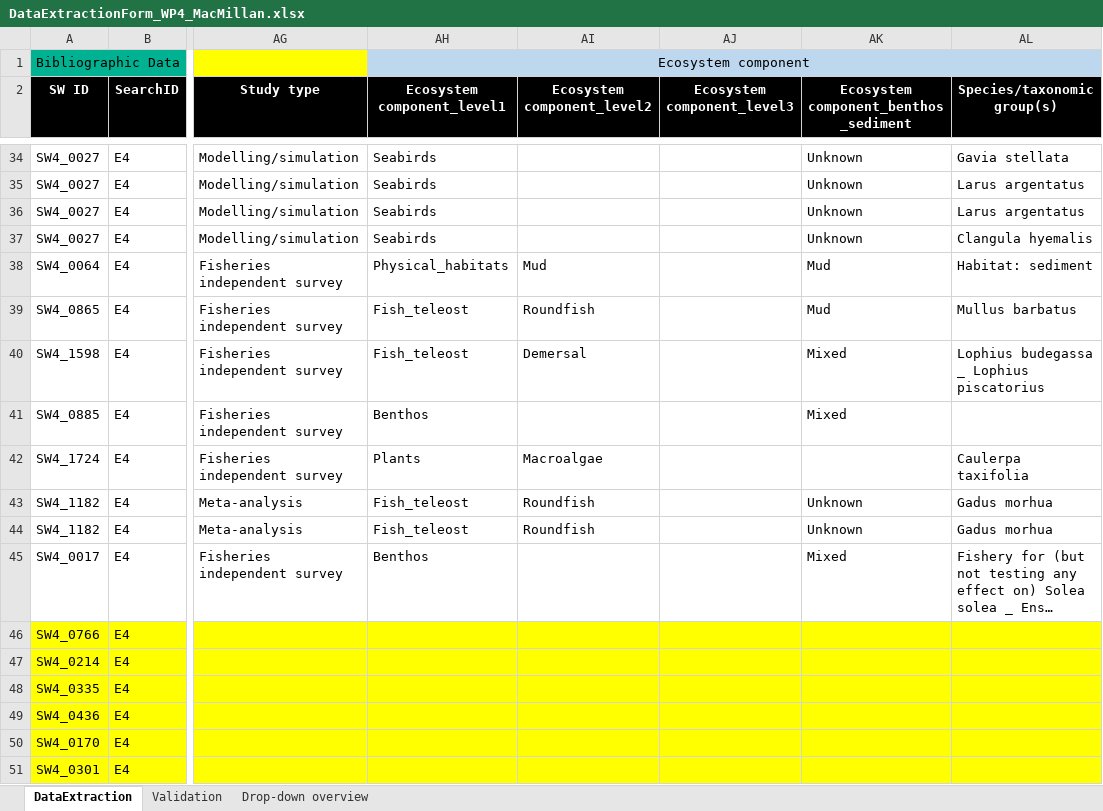
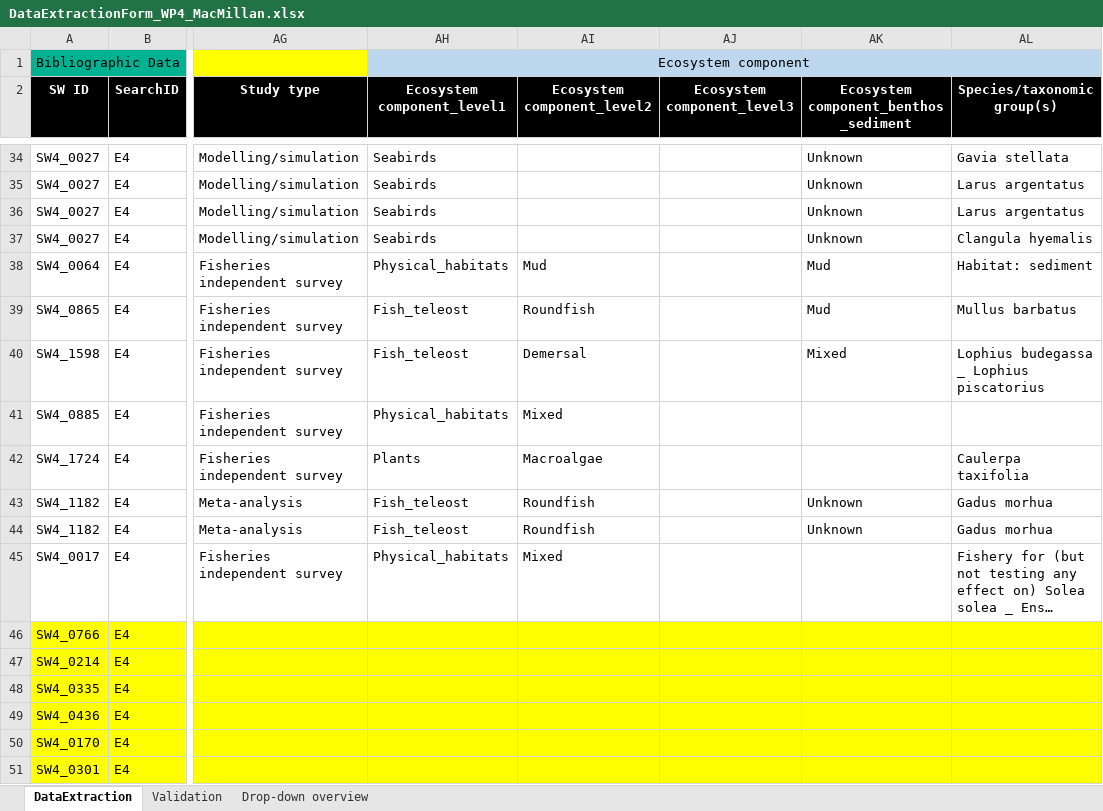
Before and after one commit to ices-tools-dev/SEAwise, an Excel workbook: Systematic Reviews/Analysis Task 4.1/Data_Extraction_Files/DataExtractionForm_WP4_MacMillan.xlsx, sheet DataExtraction, drawn as a sheet; only a part is shown, gaps mark what is left out; long unchanged cells end in …; values as stored, in another font and other column widths than the file's, no borders; the diff names each change by its address in the sheet, - before the commit and + after, or states it on an @@ line.

```diff
--- a/Systematic Reviews/Analysis Task 4.1/Data_Extraction_Files/DataExtractionForm_WP4_MacMillan.xlsx (sheet DataExtraction)
+++ b/Systematic Reviews/Analysis Task 4.1/Data_Extraction_Files/DataExtractionForm_WP4_MacMillan.xlsx (sheet DataExtraction)
-AH41 (Ecosystem component_level1): Benthos
+AH41 (Ecosystem component_level1): Physical_habitats
-AI41 (Ecosystem component_level2): (empty)
+AI41 (Ecosystem component_level2): Mixed
-AK41: Mixed
+AK41: (empty)
-AH45 (Ecosystem component_level1): Benthos
+AH45 (Ecosystem component_level1): Physical_habitats
-AI45 (Ecosystem component_level2): (empty)
+AI45 (Ecosystem component_level2): Mixed
-AK45: Mixed
+AK45: (empty)
```
Also changed, not shown: Systematic Reviews/Analysis Task 4.1/Data_Extraction_Files/DataExtractionForm_WP4_Papadopoulou.xlsx, Systematic Reviews/Analysis Task 4.1/Data_Extraction_Files/DataExtractionForm_WP4_garcia.xlsx, 20 other files.
